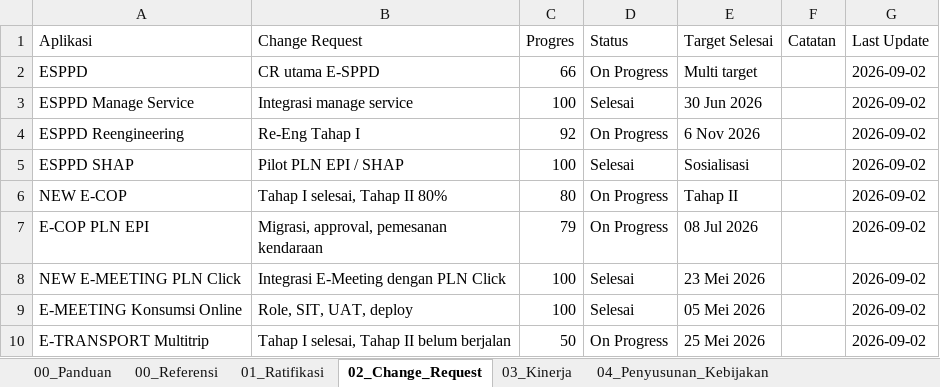
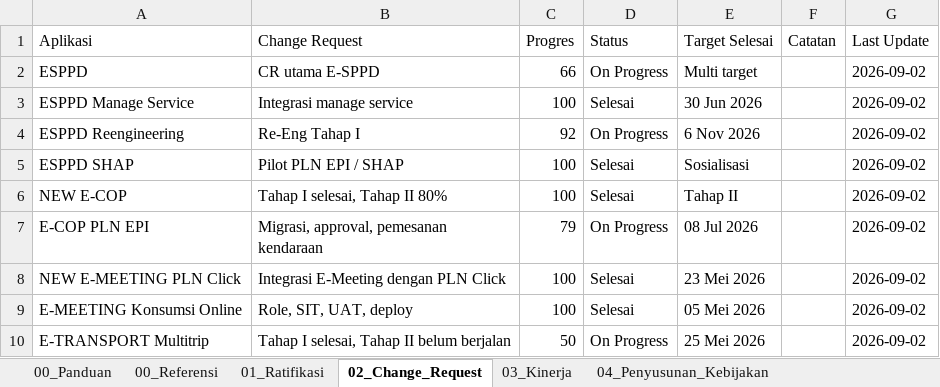
Before and after one commit to joshfrans/dashboard-strategi-anggaran, an Excel workbook: assets/data-source-strategi-evaluasi-online.xlsx, sheet 02_Change_Request, drawn as a sheet; values as stored, in another font and other column widths than the file's, no borders; charts and pictures not drawn; the diff names each change by its address in the sheet, - before the commit and + after, or states it on an @@ line.

```diff
--- a/assets/data-source-strategi-evaluasi-online.xlsx (sheet 02_Change_Request)
+++ b/assets/data-source-strategi-evaluasi-online.xlsx (sheet 02_Change_Request)
-C6 (Progres): 80
+C6 (Progres): 100
-D6 (Status): On Progress
+D6 (Status): Selesai
```
Also changed, not shown: 1 other file.
